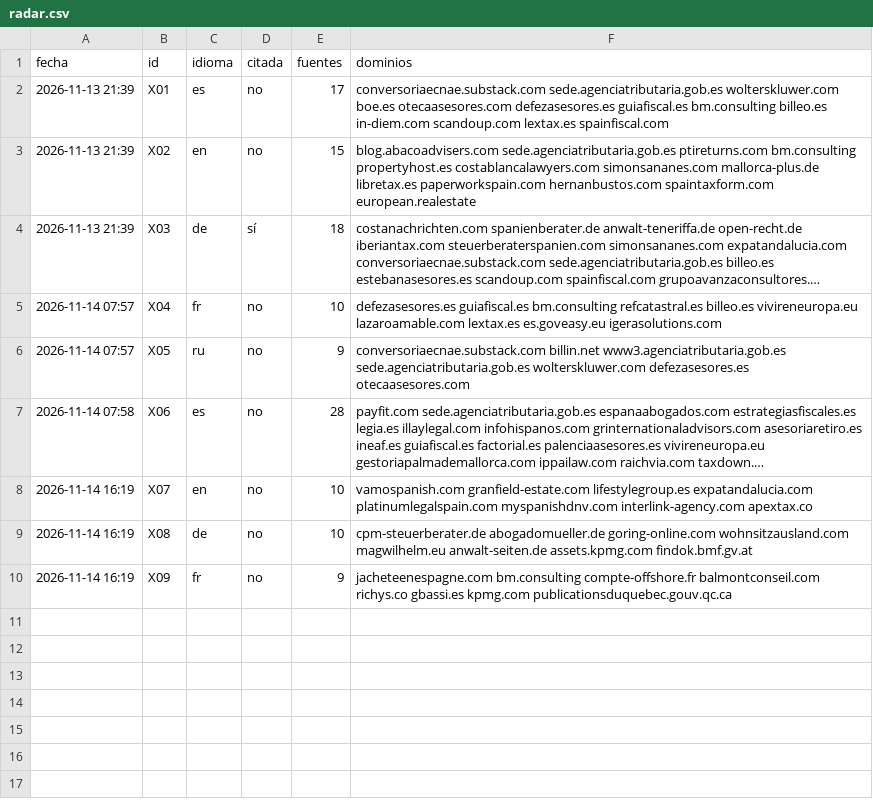
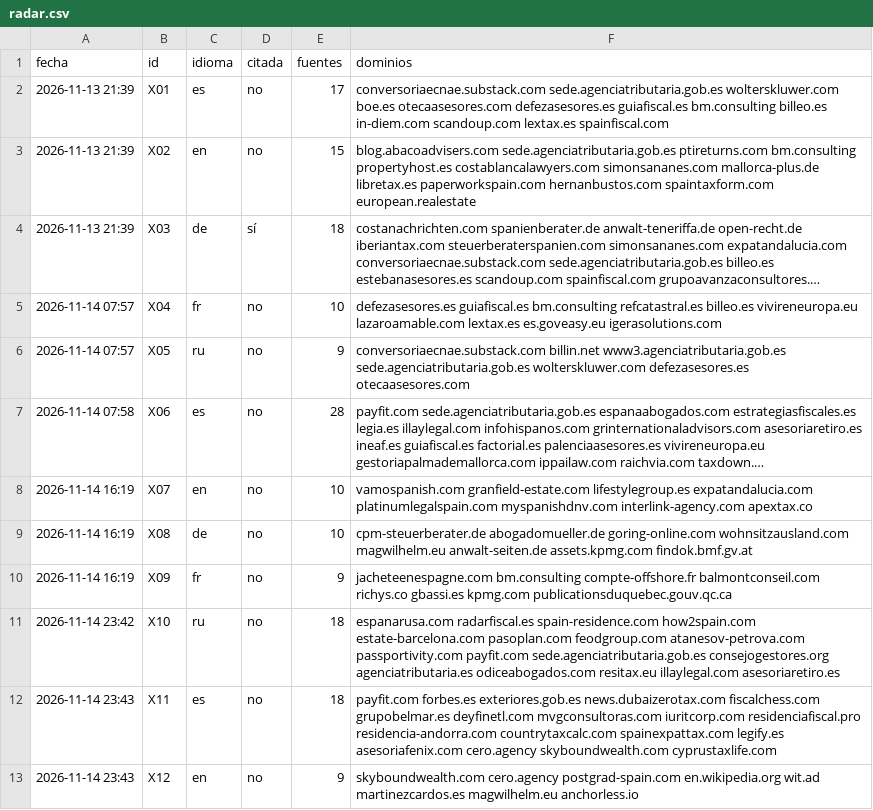
Before and after one commit to jvdgestor-design/avanza-web, a CSV file: motor/visibilidad/radar.csv, drawn as a sheet; long unchanged cells end in ….

```diff
--- a/motor/visibilidad/radar.csv
+++ b/motor/visibilidad/radar.csv
@@ -10 +10,4 @@ fecha,id,idioma,citada,fuentes,dominios
 2026-11-14 16:19,X09,fr,no,9,jacheteenespagne.com bm.consulting compte-offshore.fr balmontconseil.com richys.co gbassi.es kpmg.com publicationsduquebec.gouv.qc.ca
+2026-11-14 23:42,X10,ru,no,18,espanarusa.com radarfiscal.es spain-residence.com how2spain.com estate-barcelona.com pasoplan.com feodgroup.com atanesov-petrova.com passportivity.com payfit.com sede.agenciatributaria.gob.es consejogestores.org agenciatributaria.es odiceabogados.com resitax.eu illaylegal.com asesoriaretiro.es
+2026-11-14 23:43,X11,es,no,18,payfit.com forbes.es exteriores.gob.es news.dubaizerotax.com fiscalchess.com grupobelmar.es deyfinetl.com mvgconsultoras.com iuritcorp.com residenciafiscal.pro residencia-andorra.com countrytaxcalc.com spainexpattax.com legify.es asesoriafenix.com cero.agency skyboundwealth.com cyprustaxlife.com
+2026-11-14 23:43,X12,en,no,9,skyboundwealth.com cero.agency postgrad-spain.com en.wikipedia.org wit.ad martinezcardos.es magwilhelm.eu anchorless.io
```
Also changed, not shown: 4 other files.
